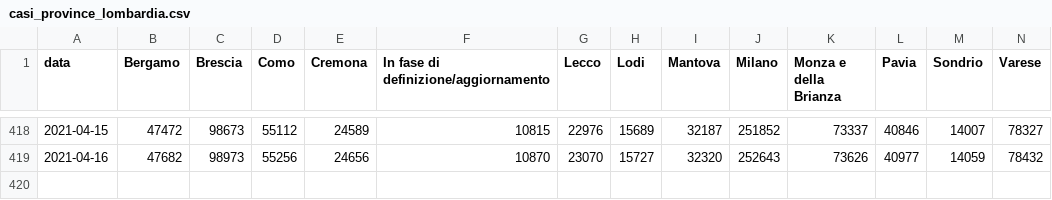
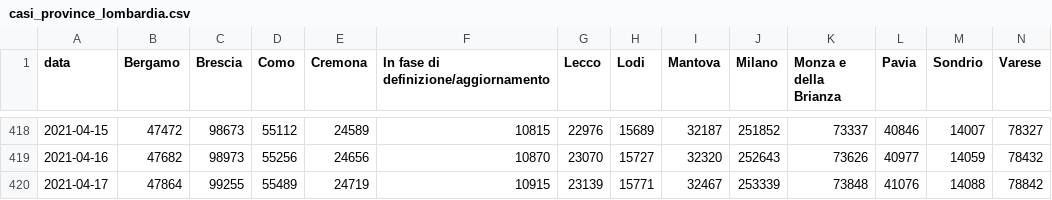
Before and after one commit to sergiocima/Report-COVID-19, a CSV file: casi_province_lombardia.csv, drawn as a sheet; only a part is shown, gaps mark what is left out; rows hold the shown columns only; the diff names each change by its address in the sheet, - before the commit and + after, or states it on an @@ line.

```diff
--- a/casi_province_lombardia.csv
+++ b/casi_province_lombardia.csv
+row 420: 2021-04-17 | 47864 | 99255 | 55489 | 24719 | 10915 | 23139 | 15771 | 32467 | 253339 | 73848 | 41076 | 14088 | 78842
```
Also changed, not shown: andamento-italia-no-lomb.csv, andamento_lombardia.csv, 9 other files.
